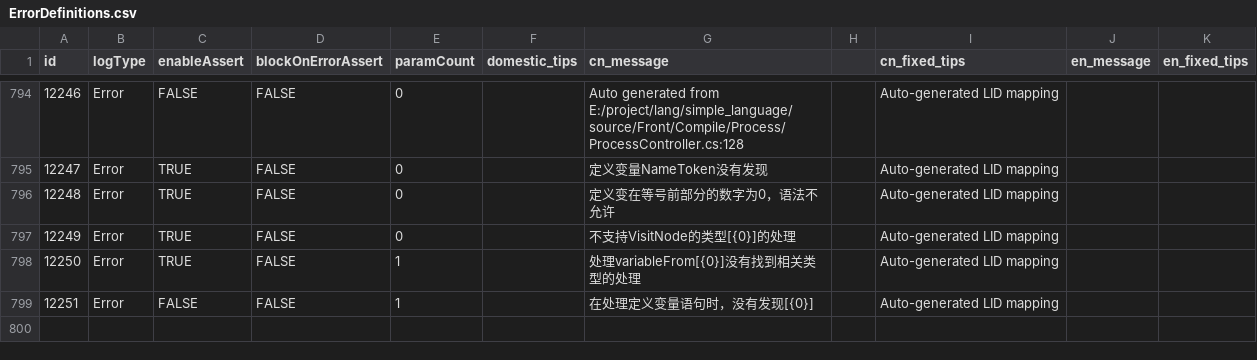
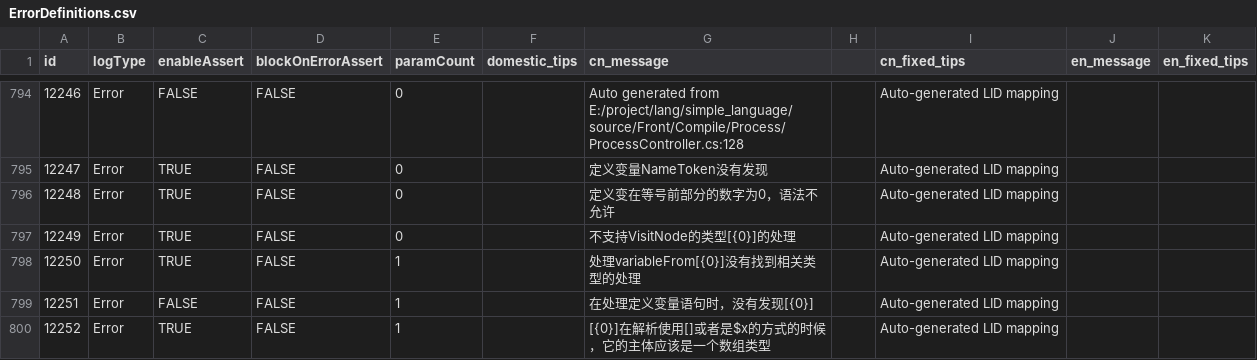
Before and after one commit to kamaba/simple_language, a CSV file: source/Front/Log/ErrorDefinitions.csv, drawn as a sheet; only a part is shown, gaps mark what is left out; the diff names each change by its address in the sheet, - before the commit and + after, or states it on an @@ line.

```diff
--- a/source/Front/Log/ErrorDefinitions.csv
+++ b/source/Front/Log/ErrorDefinitions.csv
+row 800: 12252 | Error | TRUE | FALSE | 1 |  | [{0}]在解析使用[]或者是$x的方式的时候，它的主体应该是一个数组类型 |  | Auto-generated LID mapping
```
Also changed, not shown: 10 other files.
